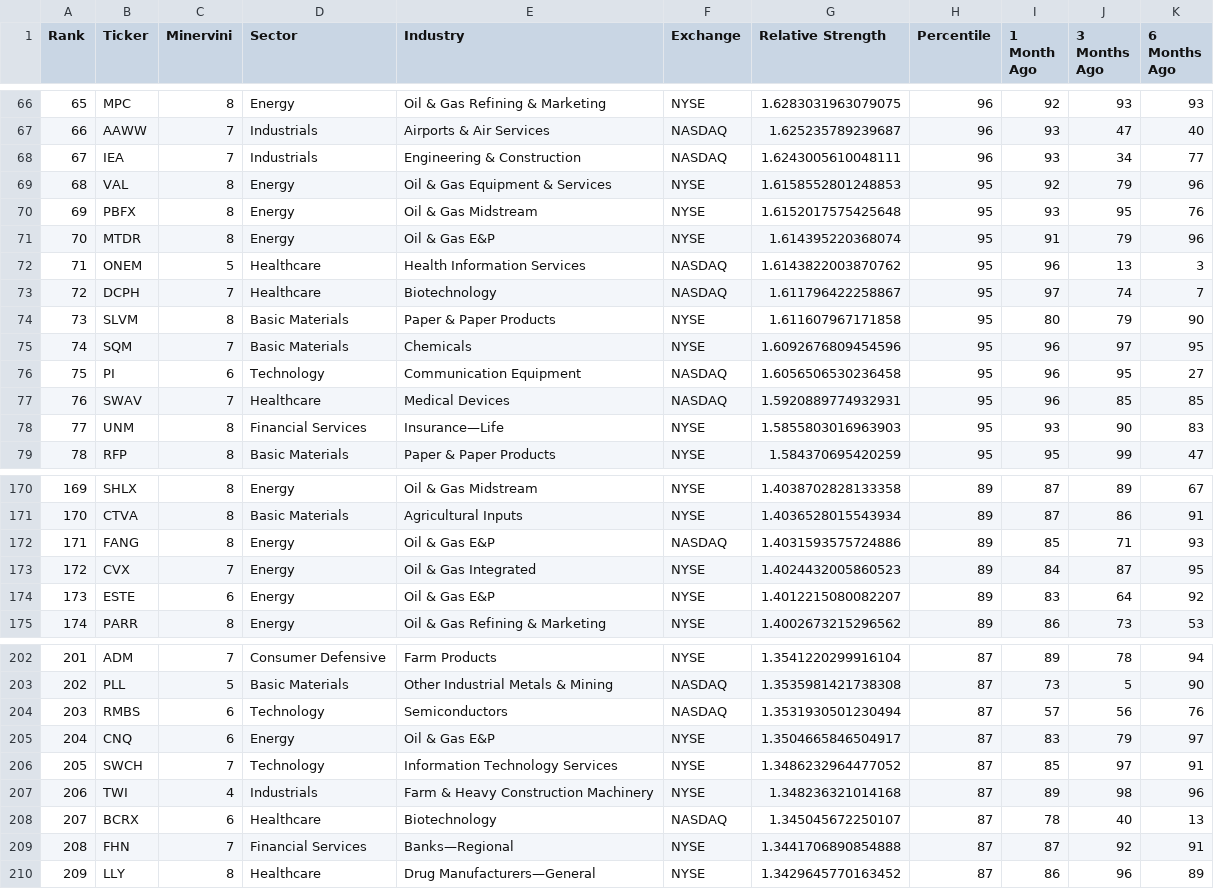
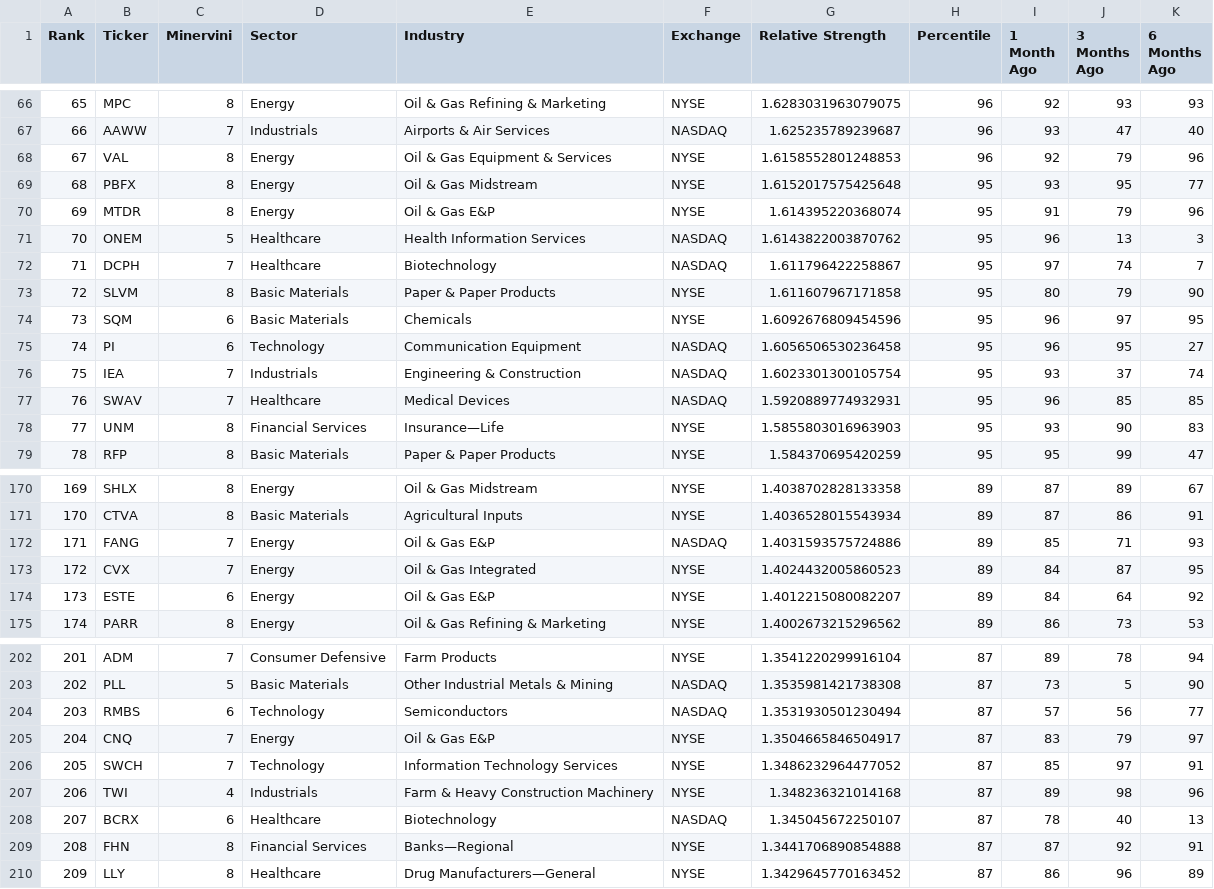
Before and after one commit to krajeshj/RS-python-scripts, a CSV file: RS-Daily-Log/output/rs_stocks.csv, drawn as a sheet; only a part is shown, gaps mark what is left out; removed rows and columns are numbered as before the commit, all else as after; the diff covers the shown part only; the diff names each change by its address in the sheet, - before the commit and + after, or states it on an @@ line.

```diff
--- a/RS-Daily-Log/output/rs_stocks.csv
+++ b/RS-Daily-Log/output/rs_stocks.csv
-row 68: 67 | IEA | 7 | Industrials | Engineering & Construction | NASDAQ | 1.6243005610048111 | 96 | 93 | 34 | 77
@@ column A (Rank) renumbered between rows 68 and 75 @@
-H68 (Percentile): 95
+H68 (Percentile): 96
-K69 (6 Months Ago): 76
+K69 (6 Months Ago): 77
-C74 (Minervini): 7
+C74 (Minervini): 6
+row 76: 75 | IEA | 7 | Industrials | Engineering & Construction | NASDAQ | 1.6023301300105754 | 95 | 93 | 37 | 74
-C172 (Minervini): 8
+C172 (Minervini): 7
-I174 (1 Month Ago): 83
+I174 (1 Month Ago): 84
-K204 (6 Months Ago): 76
+K204 (6 Months Ago): 77
-C205 (Minervini): 6
+C205 (Minervini): 7
-C209 (Minervini): 7
+C209 (Minervini): 8
```
Also changed, not shown: 5 edited cells elsewhere in this file, RS-Daily-Log/output/rs_industries.csv, RS-Daily-Log/output/rs_stocks_minervini.csv, 4 other files.
